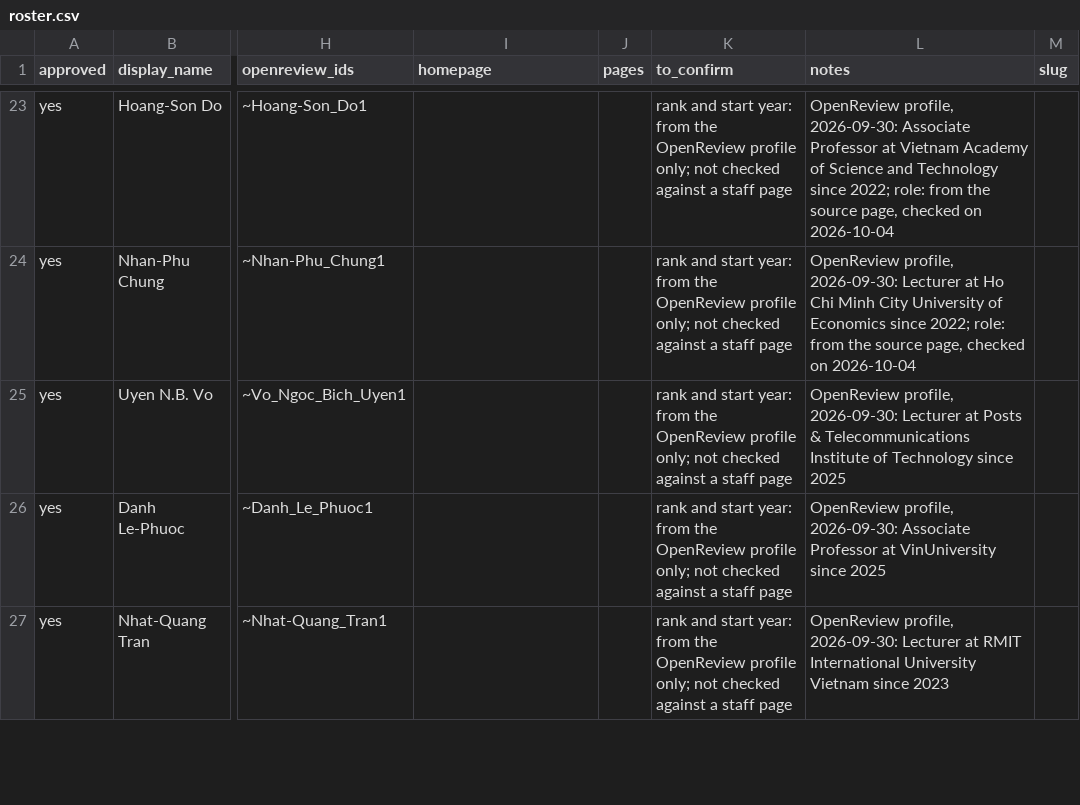
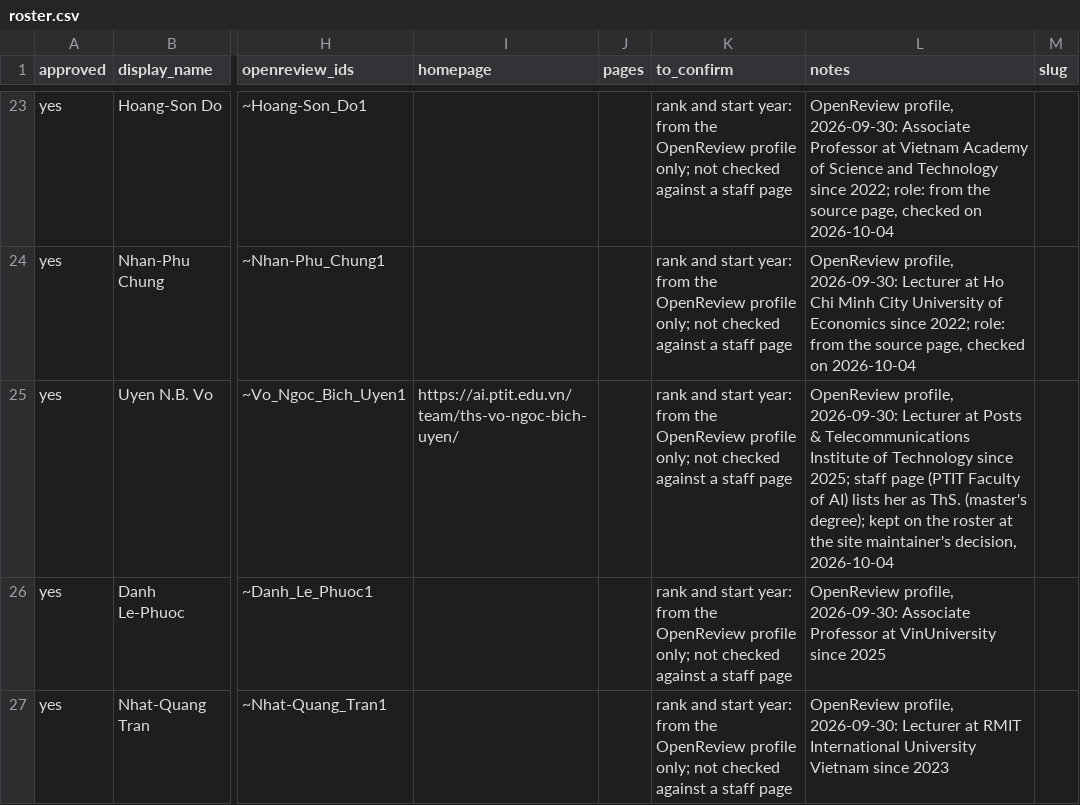
Before and after one commit to thanhlexyz/vn-at-top-ai-conference, a CSV file: backend/roster.csv, drawn as a sheet; only a part is shown, gaps mark what is left out; the diff names each change by its address in the sheet, - before the commit and + after, or states it on an @@ line.

```diff
--- a/backend/roster.csv
+++ b/backend/roster.csv
-I25 (homepage): (empty)
+I25 (homepage): https://ai.ptit.edu.vn/team/ths-vo-ngoc-bich-uyen/
-L25 (notes): …Technology since 2025
+L25 (notes): …Technology since 2025; staff page (PTIT Faculty of AI) lists her as ThS. (master's degree); kept on the roster at the site maintainer's decision, 2026-10-04
```
Also changed, not shown: backend/images.csv, 5 other files.
